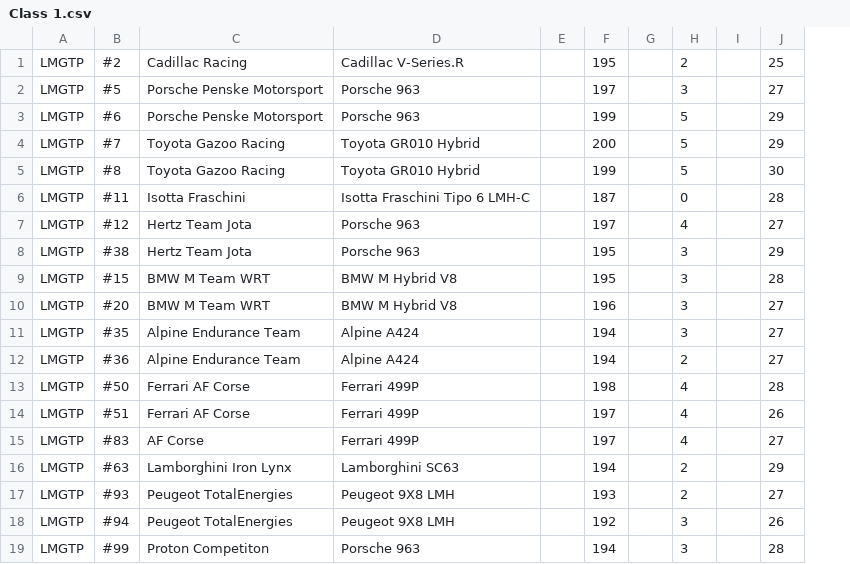
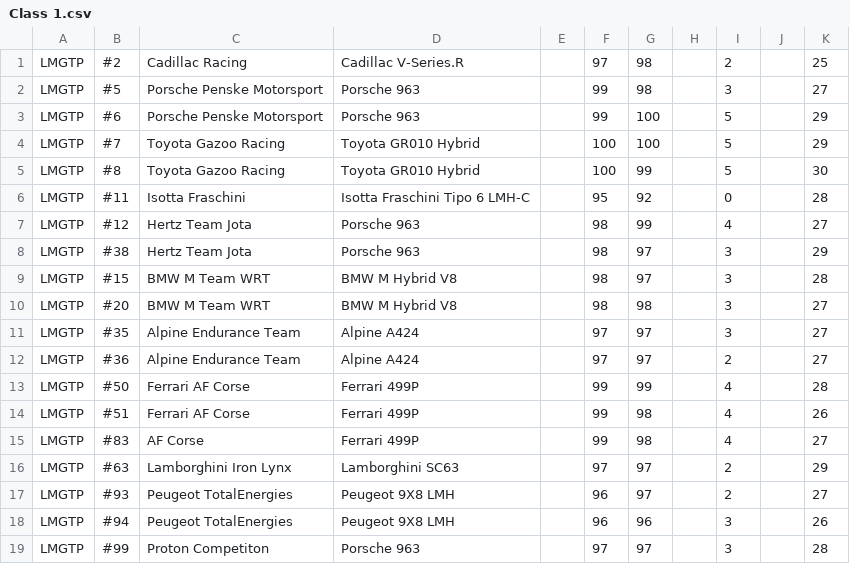
Before and after one commit to Stelank05/ConsoleAlphaV1, a CSV file: Setup/GEM/Entrants/Class 1.csv, drawn as a sheet; removed rows and columns are numbered as before the commit, all else as after; the diff names each change by its address in the sheet, - before the commit and + after, or states it on an @@ line.

```diff
--- a/Setup/GEM/Entrants/Class 1.csv
+++ b/Setup/GEM/Entrants/Class 1.csv
-column F, rows 1-19: 195 | 197 | 199 | 200 | 199 | 187 | 197 | 195 | 195 | 196 | 194 | 194 | 198 | 197 | 197 | 194 | 193 | 192 | 194
+column F, rows 1-19: 97 | 99 | 99 | 100 | 100 | 95 | 98 | 98 | 98 | 98 | 97 | 97 | 99 | 99 | 99 | 97 | 96 | 96 | 97
+column G, rows 1-19: 98 | 98 | 100 | 100 | 99 | 92 | 99 | 97 | 97 | 98 | 97 | 97 | 99 | 98 | 98 | 97 | 97 | 96 | 97
```
Also changed, not shown: Setup/GEM/Entrants/Class 2.csv, Setup/NASCC/Entrants/Class 1.csv, 11 other files.
